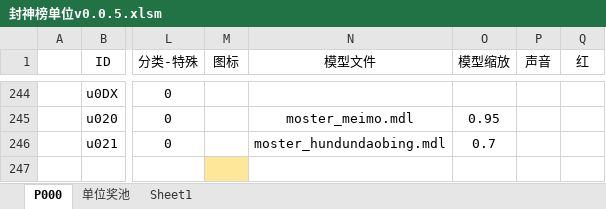
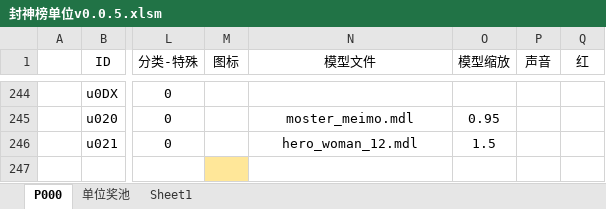
Before and after one commit to MageEgg/MageGame, an Excel workbook: 封神榜单位v0.0.5.xlsm, sheet P000, drawn as a sheet; only a part is shown, gaps mark what is left out; values as stored, in another font and other column widths than the file's, no borders; the diff names each change by its address in the sheet, - before the commit and + after, or states it on an @@ line.

```diff
--- a/封神榜单位v0.0.5.xlsm (sheet P000)
+++ b/封神榜单位v0.0.5.xlsm (sheet P000)
-N246 (模型文件): moster_hundundaobing.mdl
+N246 (模型文件): hero_woman_12.mdl
-O246 (模型缩放): 0.7
+O246 (模型缩放): 1.5
```
Also changed, not shown: 封神榜物品v0.0.3.xlsm, 2 other files.
